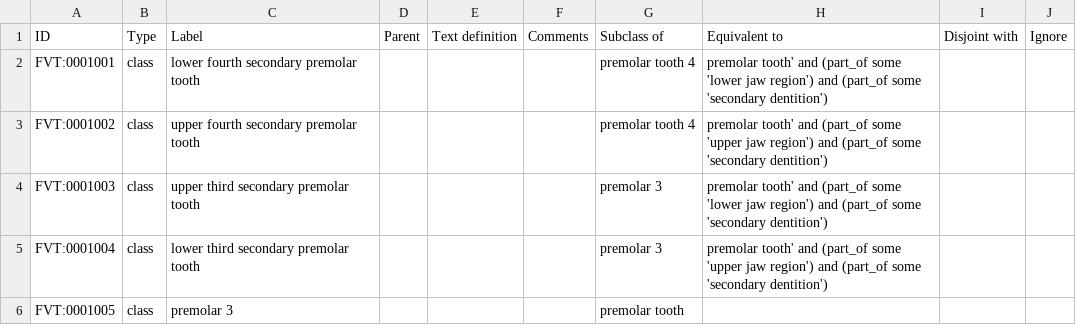
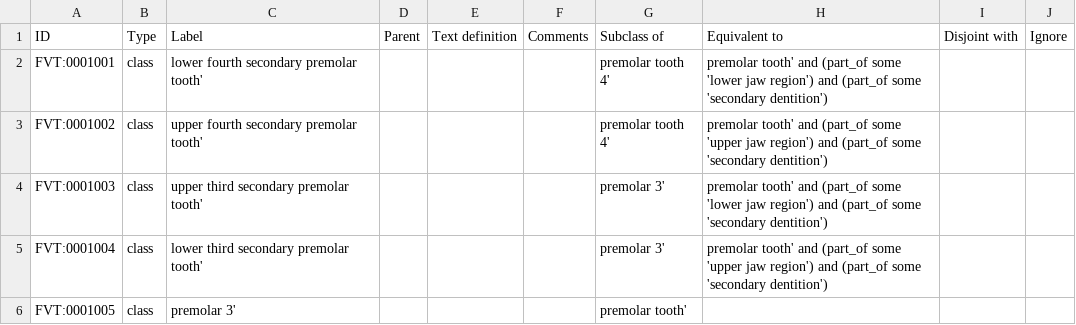
Before and after one commit to futres/fovt, a CSV file: src/entities/fovt_classes.csv, drawn as a sheet.

Commit message:
fixing ' around strings

```diff
--- a/src/entities/fovt_classes.csv
+++ b/src/entities/fovt_classes.csv
@@ -1,6 +1,6 @@
 ID,Type,Label,Parent,Text definition,Comments,Subclass of,Equivalent to,Disjoint with,Ignore
-FVT:0001001,class,lower fourth secondary premolar tooth,,,,premolar tooth 4,premolar tooth' and (part_of some 'lower jaw region') and (part_of some 'secondary dentition'),,
-FVT:0001002,class,upper fourth secondary premolar tooth,,,,premolar tooth 4,premolar tooth' and (part_of some 'upper jaw region') and (part_of some 'secondary dentition'),,
-FVT:0001003,class,upper third secondary premolar tooth,,,,premolar 3,premolar tooth' and (part_of some 'lower jaw region') and (part_of some 'secondary dentition'),,
-FVT:0001004,class,lower third secondary premolar tooth,,,,premolar 3,premolar tooth' and (part_of some 'upper jaw region') and (part_of some 'secondary dentition'),,
-FVT:0001005,class,premolar 3,,,,premolar tooth,,,
+FVT:0001001,class,lower fourth secondary premolar tooth',,,,premolar tooth 4',premolar tooth' and (part_of some 'lower jaw region') and (part_of some 'secondary dentition'),,
+FVT:0001002,class,upper fourth secondary premolar tooth',,,,premolar tooth 4',premolar tooth' and (part_of some 'upper jaw region') and (part_of some 'secondary dentition'),,
+FVT:0001003,class,upper third secondary premolar tooth',,,,premolar 3',premolar tooth' and (part_of some 'lower jaw region') and (part_of some 'secondary dentition'),,
+FVT:0001004,class,lower third secondary premolar tooth',,,,premolar 3',premolar tooth' and (part_of some 'upper jaw region') and (part_of some 'secondary dentition'),,
+FVT:0001005,class,premolar 3',,,,premolar tooth',,,
```
